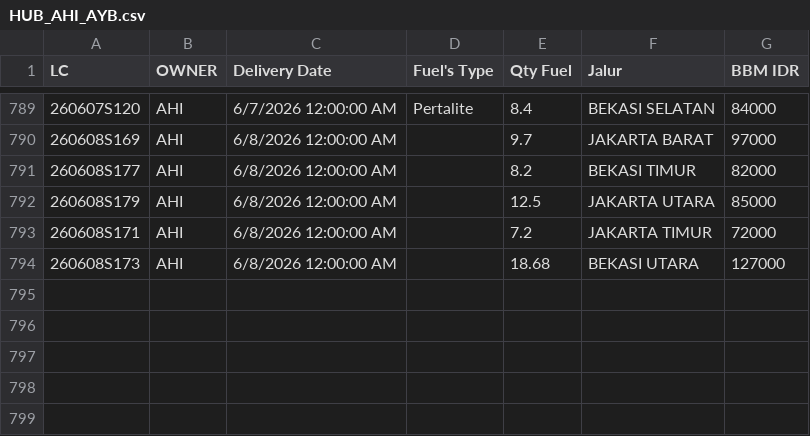
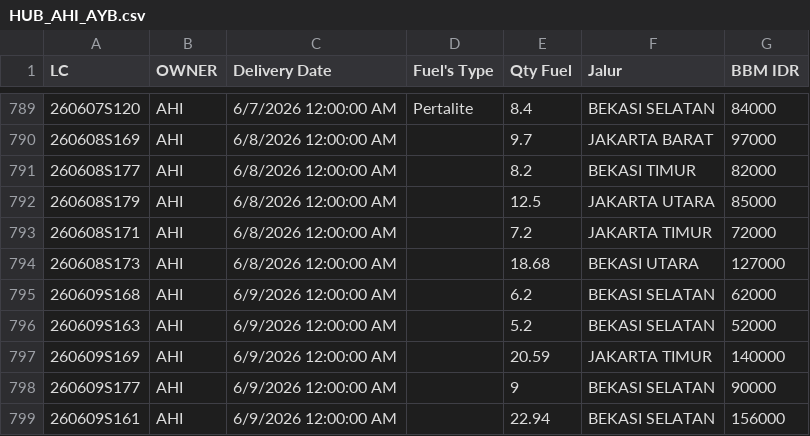
Before and after one commit to heylilyloops/Dashboard-Fuel-Usage-, a CSV file: data/HUB_AHI_AYB.csv, drawn as a sheet; only a part is shown, gaps mark what is left out.

```diff
--- a/data/HUB_AHI_AYB.csv
+++ b/data/HUB_AHI_AYB.csv
@@ -794 +794,6 @@ LC,OWNER,Delivery Date,Fuel's Type,Qty Fuel,Jalur,BBM IDR
 260608S173,AHI,6/8/2026 12:00:00 AM,,18.68,BEKASI UTARA,127000
+260609S168,AHI,6/9/2026 12:00:00 AM,,6.2,BEKASI SELATAN,62000
+260609S163,AHI,6/9/2026 12:00:00 AM,,5.2,BEKASI SELATAN,52000
+260609S169,AHI,6/9/2026 12:00:00 AM,,20.59,JAKARTA TIMUR,140000
+260609S177,AHI,6/9/2026 12:00:00 AM,,9,BEKASI SELATAN,90000
+260609S161,AHI,6/9/2026 12:00:00 AM,,22.94,BEKASI SELATAN,156000
```
Also changed, not shown: data/HUB_AHI_ALSUT.csv, data/HUB_AHI_GANDARIA.csv, 33 other files.
